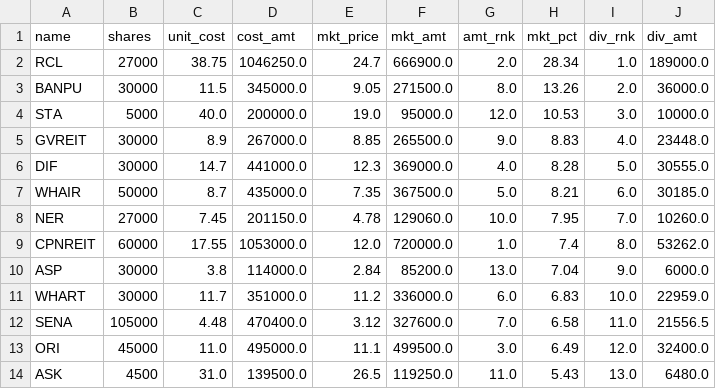
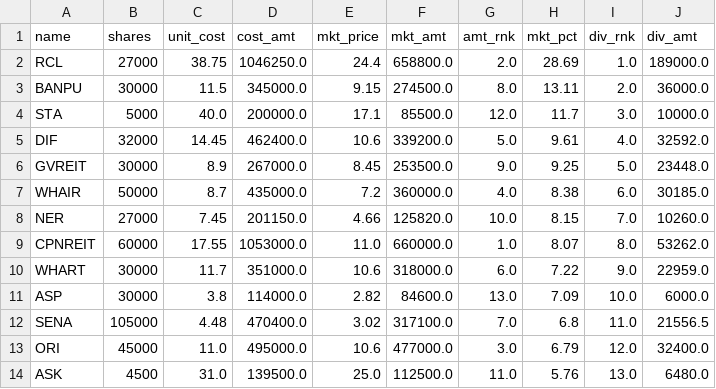
Before and after one commit to santimcs/obsidian-git-sync, a CSV file: Data/dividend-050.csv, drawn as a sheet.

```diff
--- a/Data/dividend-050.csv
+++ b/Data/dividend-050.csv
@@ -1,14 +1,14 @@
 name,shares,unit_cost,cost_amt,mkt_price,mkt_amt,amt_rnk,mkt_pct,div_rnk,div_amt
-RCL,27000,38.75,1046250.0,24.7,666900.0,2.0,28.34,1.0,189000.0
-BANPU,30000,11.5,345000.0,9.05,271500.0,8.0,13.26,2.0,36000.0
-STA,5000,40.0,200000.0,19.0,95000.0,12.0,10.53,3.0,10000.0
-GVREIT,30000,8.9,267000.0,8.85,265500.0,9.0,8.83,4.0,23448.0
-DIF,30000,14.7,441000.0,12.3,369000.0,4.0,8.28,5.0,30555.0
-WHAIR,50000,8.7,435000.0,7.35,367500.0,5.0,8.21,6.0,30185.0
-NER,27000,7.45,201150.0,4.78,129060.0,10.0,7.95,7.0,10260.0
-CPNREIT,60000,17.55,1053000.0,12.0,720000.0,1.0,7.4,8.0,53262.0
-ASP,30000,3.8,114000.0,2.84,85200.0,13.0,7.04,9.0,6000.0
-WHART,30000,11.7,351000.0,11.2,336000.0,6.0,6.83,10.0,22959.0
-SENA,105000,4.48,470400.0,3.12,327600.0,7.0,6.58,11.0,21556.5
-ORI,45000,11.0,495000.0,11.1,499500.0,3.0,6.49,12.0,32400.0
-ASK,4500,31.0,139500.0,26.5,119250.0,11.0,5.43,13.0,6480.0
+RCL,27000,38.75,1046250.0,24.4,658800.0,2.0,28.69,1.0,189000.0
+BANPU,30000,11.5,345000.0,9.15,274500.0,8.0,13.11,2.0,36000.0
+STA,5000,40.0,200000.0,17.1,85500.0,12.0,11.7,3.0,10000.0
+DIF,32000,14.45,462400.0,10.6,339200.0,5.0,9.61,4.0,32592.0
+GVREIT,30000,8.9,267000.0,8.45,253500.0,9.0,9.25,5.0,23448.0
+WHAIR,50000,8.7,435000.0,7.2,360000.0,4.0,8.38,6.0,30185.0
+NER,27000,7.45,201150.0,4.66,125820.0,10.0,8.15,7.0,10260.0
+CPNREIT,60000,17.55,1053000.0,11.0,660000.0,1.0,8.07,8.0,53262.0
+WHART,30000,11.7,351000.0,10.6,318000.0,6.0,7.22,9.0,22959.0
+ASP,30000,3.8,114000.0,2.82,84600.0,13.0,7.09,10.0,6000.0
+SENA,105000,4.48,470400.0,3.02,317100.0,7.0,6.8,11.0,21556.5
+ORI,45000,11.0,495000.0,10.6,477000.0,3.0,6.79,12.0,32400.0
+ASK,4500,31.0,139500.0,25.0,112500.0,11.0,5.76,13.0,6480.0
```
Also changed, not shown: 2 other files.
